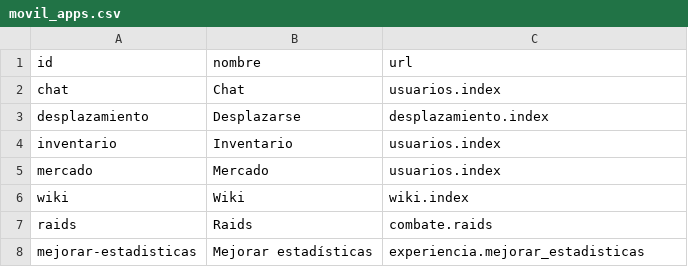
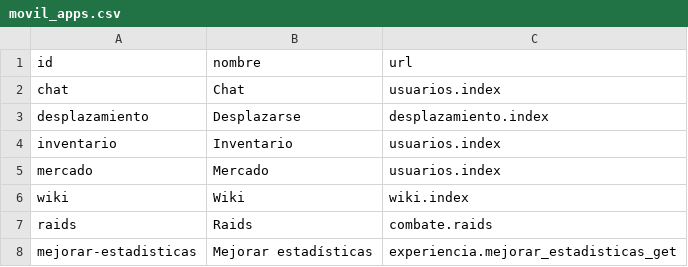
Before and after one commit to Kingomac/alfea-online, a CSV file: game_data/movil_apps.csv, drawn as a sheet.

Commit message:
Guardar mejorar estadisticas

```diff
--- a/game_data/movil_apps.csv
+++ b/game_data/movil_apps.csv
@@ -7,2 +7,2 @@ wiki;Wiki;wiki.index
 raids;Raids;combate.raids
-mejorar-estadisticas;Mejorar estadísticas;experiencia.mejorar_estadisticas
+mejorar-estadisticas;Mejorar estadísticas;experiencia.mejorar_estadisticas_get
```
Also changed, not shown: 3 other files.
